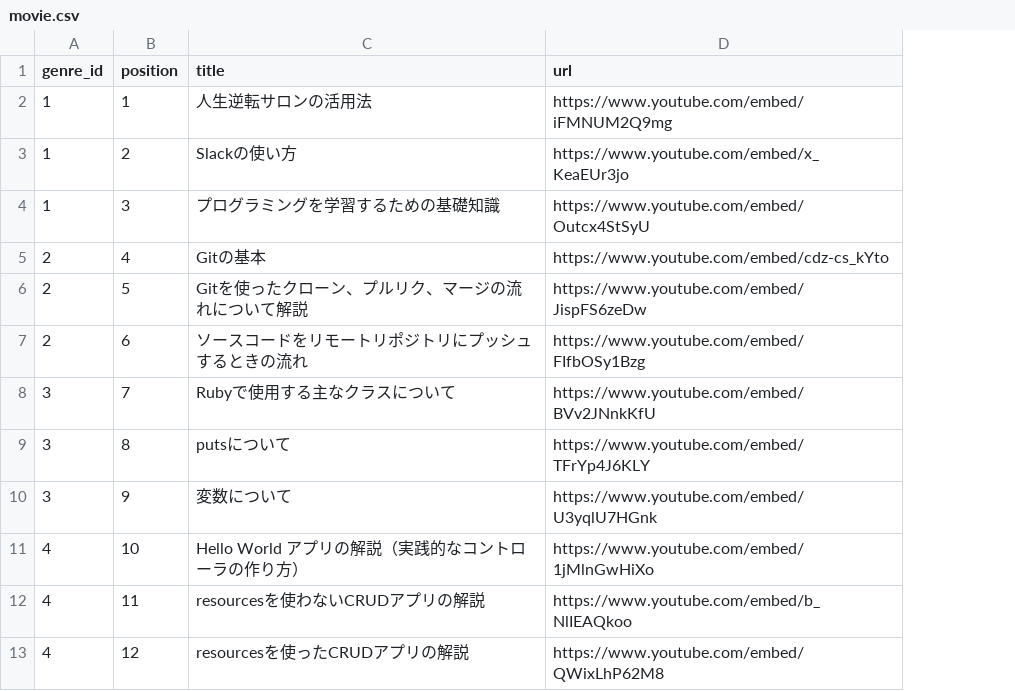
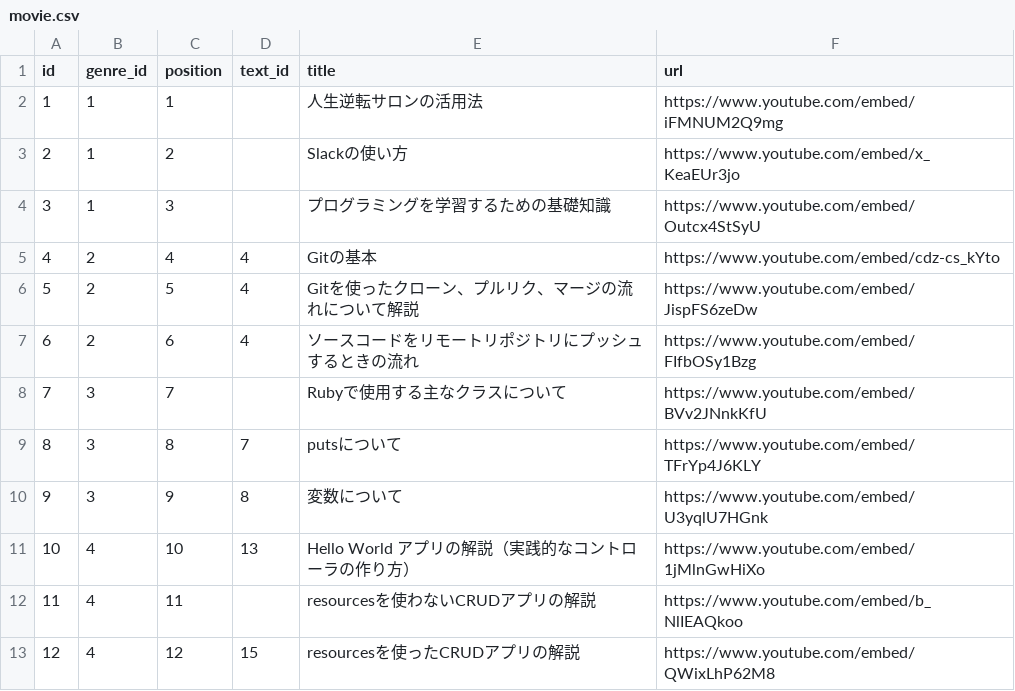
Before and after one commit to yanbaru-expert/Gyakuten, a CSV file: db/csv_data/movie.csv, drawn as a sheet; only a part is shown; the diff names each change by its address in the sheet, - before the commit and + after, or states it on an @@ line.

```diff
--- a/db/csv_data/movie.csv
+++ b/db/csv_data/movie.csv
+column A (id), rows 2-13: 1 | 2 | 3 | 4 | 5 | 6 | 7 | 8 | 9 | 10 | 11 | 12
+column D (text_id), rows 5-13: 4 | 4 | 4 |  | 7 | 8 | 13 |  | 15
```
Also changed, not shown: 30 other files.
